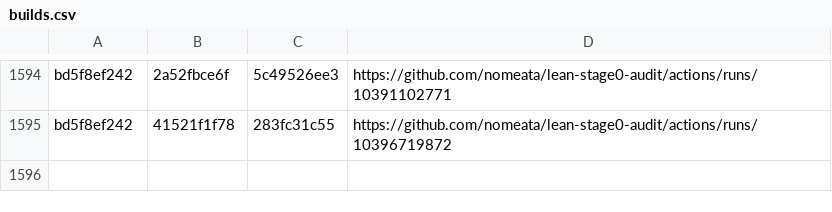
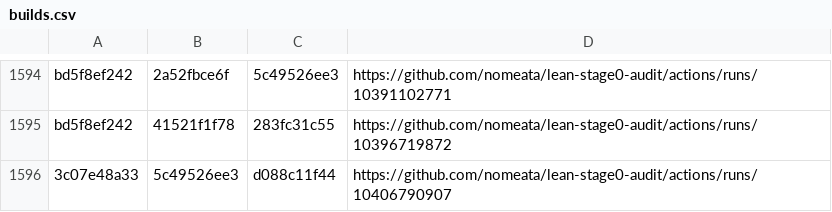
Before and after one commit to nomeata/lean-stage0-audit, a CSV file: builds.csv, drawn as a sheet; only a part is shown, gaps mark what is left out.

```diff
--- a/builds.csv
+++ b/builds.csv
@@ -1595 +1595,2 @@ bd5f8ef242,2a52fbce6f,5c49526ee3,https://github.com/nomeata/lean-stage0-audit/ac
 bd5f8ef242,41521f1f78,283fc31c55,https://github.com/nomeata/lean-stage0-audit/actions/runs/10396719872
+3c07e48a33,5c49526ee3,d088c11f44,https://github.com/nomeata/lean-stage0-audit/actions/runs/10406790907
```
Also changed, not shown: repo-digest.csv, 1 other file.
